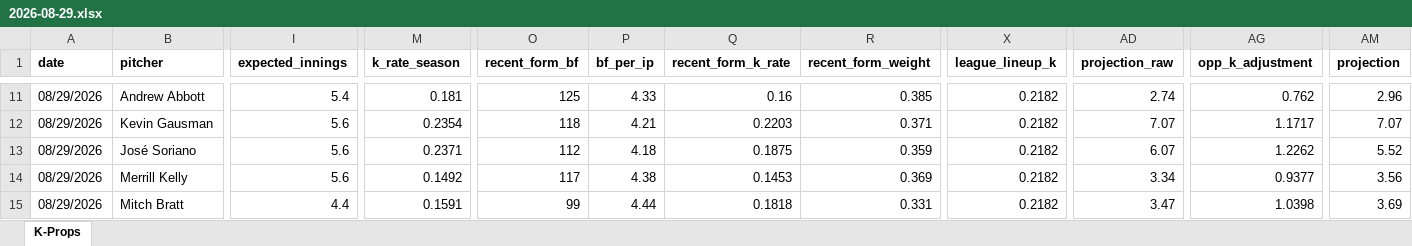
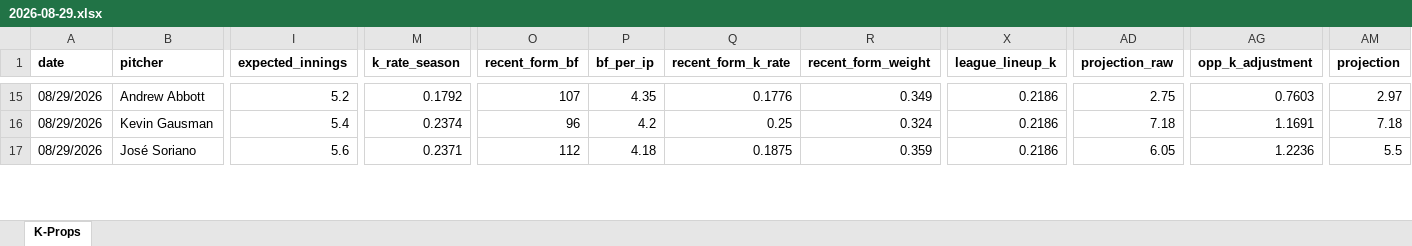
Before and after one commit to flychico/lydiaslab, an Excel workbook: data/k-props/2026-08-29.xlsx, sheet K-Props, drawn as a sheet; only a part is shown, gaps mark what is left out; values as stored, in another font and other column widths than the file's, no borders; removed rows and columns are numbered as before the commit, all else as after; rows hold the shown columns only; the diff covers the shown part only; the diff names each change by its address in the sheet, - before the commit and + after, or states it on an @@ line.

```diff
--- a/data/k-props/2026-08-29.xlsx (sheet K-Props)
+++ b/data/k-props/2026-08-29.xlsx (sheet K-Props)
-I15 (expected_innings): 5.4
+I15 (expected_innings): 5.2
-M15 (k_rate_season): 0.181
+M15 (k_rate_season): 0.1792
-O15 (recent_form_bf): 125
+O15 (recent_form_bf): 107
-P15 (bf_per_ip): 4.33
+P15 (bf_per_ip): 4.35
-Q15 (recent_form_k_rate): 0.16
+Q15 (recent_form_k_rate): 0.1776
-R15 (recent_form_weight): 0.385
+R15 (recent_form_weight): 0.349
-X15:X17 (league_lineup_k): 0.2182
+X15:X17 (league_lineup_k): 0.2186
-AD15 (projection_raw): 2.74
+AD15 (projection_raw): 2.75
-AG15 (opp_k_adjustment): 0.762
+AG15 (opp_k_adjustment): 0.7603
-AM15 (projection): 2.96
+AM15 (projection): 2.97
-I16 (expected_innings): 5.6
+I16 (expected_innings): 5.4
-M16 (k_rate_season): 0.2354
+M16 (k_rate_season): 0.2374
-O16 (recent_form_bf): 118
+O16 (recent_form_bf): 96
-P16 (bf_per_ip): 4.21
+P16 (bf_per_ip): 4.2
-Q16 (recent_form_k_rate): 0.2203
+Q16 (recent_form_k_rate): 0.25
-R16 (recent_form_weight): 0.371
+R16 (recent_form_weight): 0.324
-AD16 (projection_raw): 7.07
+AD16 (projection_raw): 7.18
-AG16 (opp_k_adjustment): 1.1717
+AG16 (opp_k_adjustment): 1.1691
-AM16 (projection): 7.07
+AM16 (projection): 7.18
-AD17 (projection_raw): 6.07
+AD17 (projection_raw): 6.05
-AG17 (opp_k_adjustment): 1.2262
+AG17 (opp_k_adjustment): 1.2236
-AM17 (projection): 5.52
+AM17 (projection): 5.5
-row 14: 08/29/2026 | Merrill Kelly | 5.6 | 0.1492 | 117 | 4.38 | 0.1453 | 0.369 | 0.2182 | 3.34 | 0.9377 | 3.56
-row 15: 08/29/2026 | Mitch Bratt | 4.4 | 0.1591 | 99 | 4.44 | 0.1818 | 0.331 | 0.2182 | 3.47 | 1.0398 | 3.69
```
Also changed, not shown: 11 added rows, 7 removed rows and 140 edited cells elsewhere in this sheet, 12 other files.
